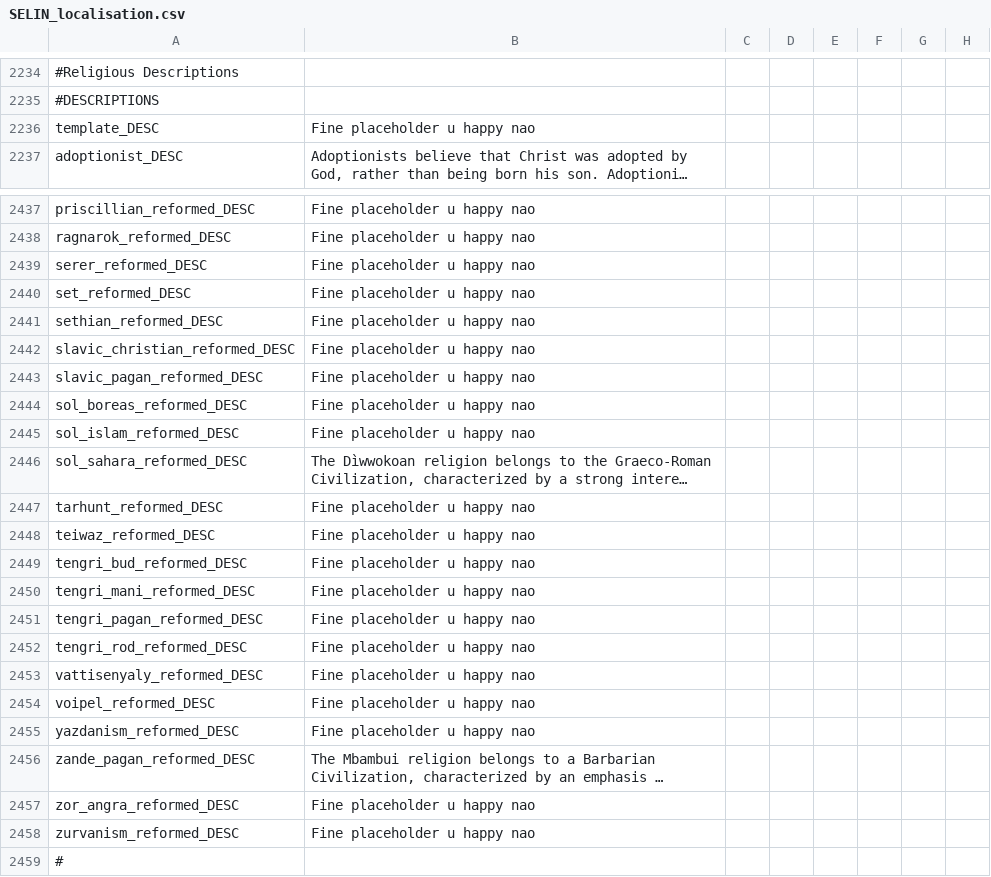
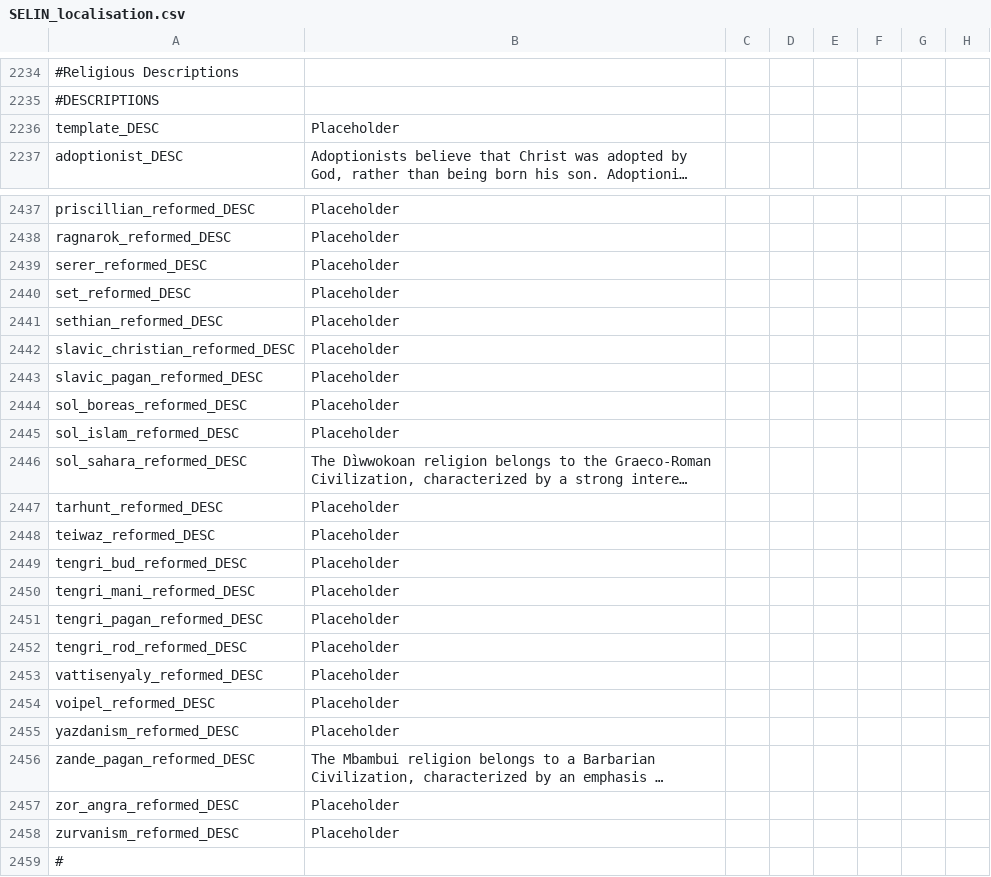
Before and after one commit to fishface60/lux-invicta, a CSV file: localisation/SELIN_localisation.csv, drawn as a sheet; only a part is shown, gaps mark what is left out; long unchanged cells end in …; the diff covers the shown part only; the diff names each change by its address in the sheet, - before the commit and + after, or states it on an @@ line.

```diff
--- a/localisation/SELIN_localisation.csv
+++ b/localisation/SELIN_localisation.csv
-B2236: Fine placeholder u happy nao
+B2236: Placeholder
-B2437:B2445: Fine placeholder u happy nao
+B2437:B2445: Placeholder
-B2447:B2455: Fine placeholder u happy nao
+B2447:B2455: Placeholder
-B2457:B2458: Fine placeholder u happy nao
+B2457:B2458: Placeholder
```
Also changed, not shown: 27 edited cells elsewhere in this file, 2 other files.
